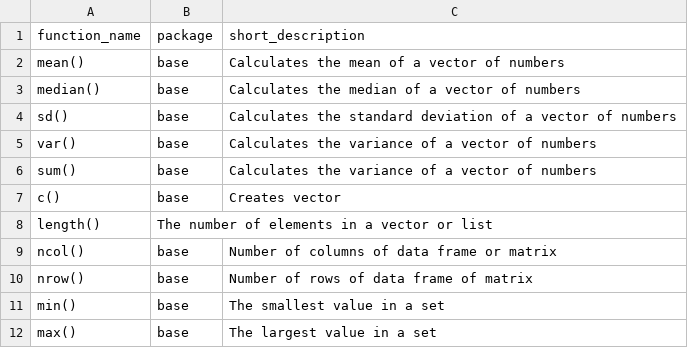
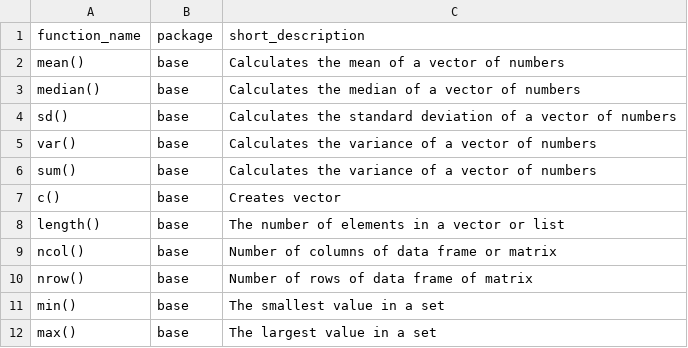
Before and after one commit to SonjaBlesch/ban400-exam-notes, a CSV file: functions/01-basic_functions.csv, drawn as a sheet.

Commit message:
Update 01-basic_functions.csv

```diff
--- a/functions/01-basic_functions.csv
+++ b/functions/01-basic_functions.csv
@@ -7,3 +7,3 @@ sum(), base, Calculates the variance of a vector of numbers
 c(), base, Creates vector
-length(), The number of elements in a vector or list
+length(), base, The number of elements in a vector or list
 ncol(), base, Number of columns of data frame or matrix
```
